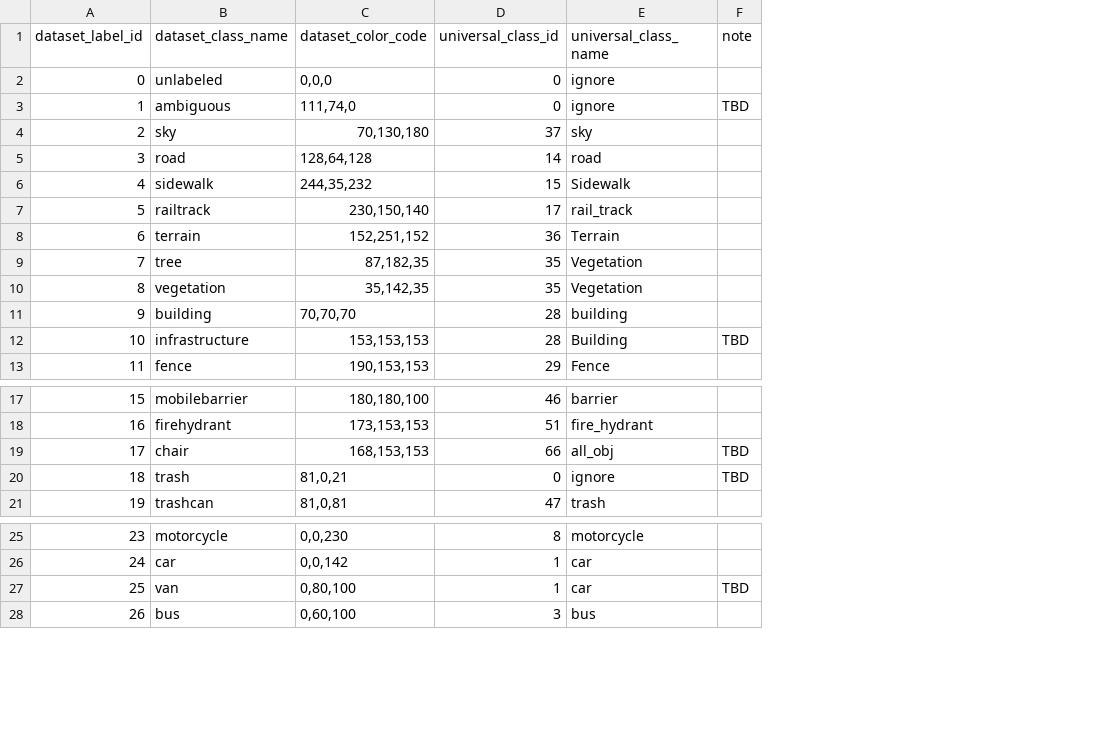
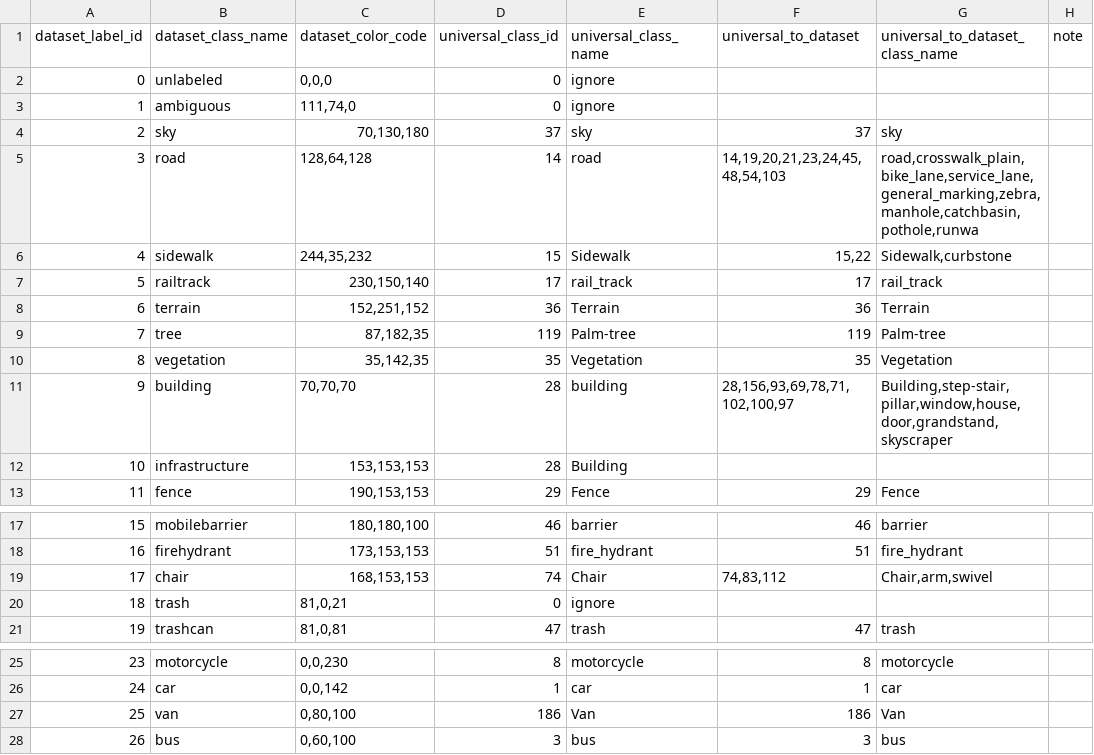
Before and after one commit to gautampawnesh/semseg, a CSV file: configs/_base_/class_mapping/viper_class_mapping.csv, drawn as a sheet; only a part is shown, gaps mark what is left out; addresses are those after the commit; the diff names each change by its address in the sheet, - before the commit and + after, or states it on an @@ line.

```diff
--- a/configs/_base_/class_mapping/viper_class_mapping.csv
+++ b/configs/_base_/class_mapping/viper_class_mapping.csv
+column F (universal_to_dataset), rows 4-13: 37 | 14,19,20,21,23,24,45,48,54,103 | 15,22 | 17 | 36 | 119 | 35 | 28,156,93,69,78,71,102,100,97 |  | 29; rows 17-21: 46 | 51 | 74,83,112 |  | 47; rows 25-28: 8 | 1 | 186 | 3
+column G (universal_to_dataset_class_name), rows 4-13: sky | road,crosswalk_plain,bike_lane,service_lane,general_marking,zebra,manhole,catchbasin,pothole,runwa | Sidewalk,curbstone | rail_track | Terrain | Palm-tree | Vegetation | Building,step-stair,pillar,window,house,door,grandstand,skyscraper |  | Fence; rows 17-21: barrier | fire_hydrant | Chair,arm,swivel |  | trash; rows 25-28: motorcycle | car | Van | bus
-H3 (note): TBD
+H3 (note): (empty)
-D9 (universal_class_id): 35
+D9 (universal_class_id): 119
-E9 (universal_class_name): Vegetation
+E9 (universal_class_name): Palm-tree
-H12 (note): TBD
+H12 (note): (empty)
-D19 (universal_class_id): 66
+D19 (universal_class_id): 74
-E19 (universal_class_name): all_obj
+E19 (universal_class_name): Chair
-H19:H20 (note): TBD
+H19:H20 (note): (empty)
-D27 (universal_class_id): 1
+D27 (universal_class_id): 186
-E27 (universal_class_name): car
+E27 (universal_class_name): Van
-H27 (note): TBD
+H27 (note): (empty)
```
Also changed, not shown: configs/_base_/class_mapping/ade20k_class_mapping.csv, configs/_base_/class_mapping/bdd10k_class_mapping.csv, 7 other files.
